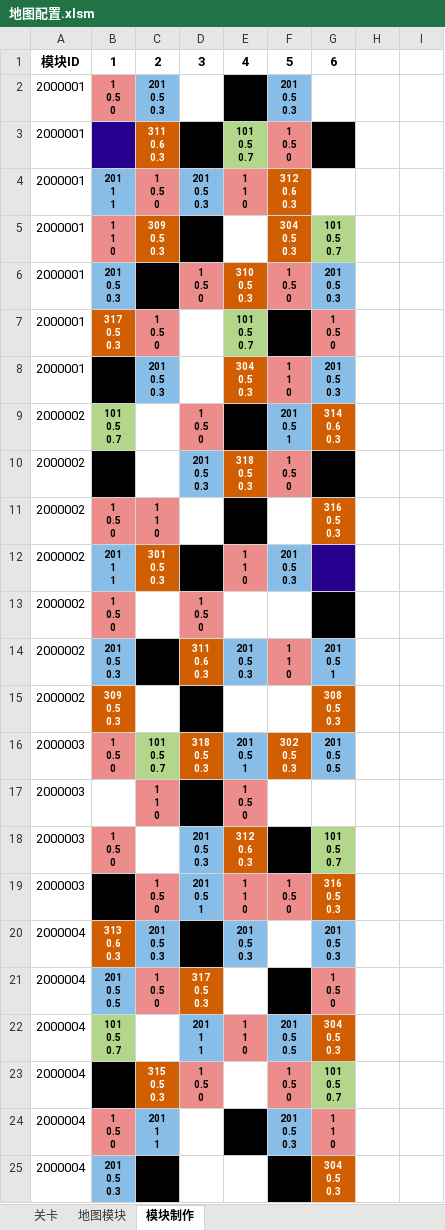
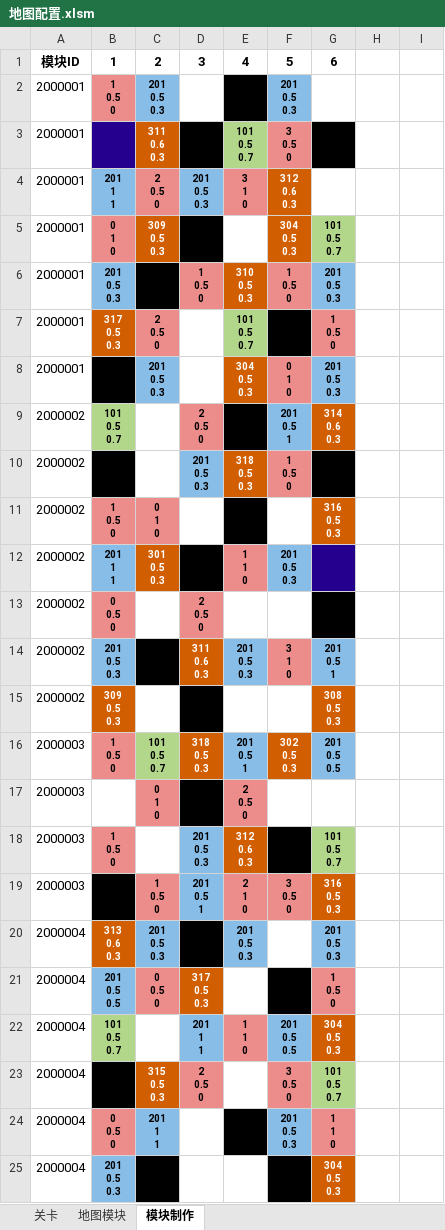
Before and after one commit to Canvastudio/Prometheus, an Excel workbook: Design/原始配置表/地图配置.xlsm, sheet 模块制作, drawn as a sheet; only a part is shown; values as stored, in another font and other column widths than the file's, no borders; charts and pictures and conditional formats not drawn; ↵ is a line break in a cell; the diff names each change by its address in the sheet, - before the commit and + after, or states it on an @@ line.

```diff
--- a/Design/原始配置表/地图配置.xlsm (sheet 模块制作)
+++ b/Design/原始配置表/地图配置.xlsm (sheet 模块制作)
-F3: 1 ↵ 0.5 ↵ 0
+F3: 3 ↵ 0.5 ↵ 0
-C4: 1 ↵ 0.5 ↵ 0
+C4: 2 ↵ 0.5 ↵ 0
-E4: 1 ↵ 1 ↵ 0
+E4: 3 ↵ 1 ↵ 0
-B5: 1 ↵ 1 ↵ 0
+B5: 0 ↵ 1 ↵ 0
-C7: 1 ↵ 0.5 ↵ 0
+C7: 2 ↵ 0.5 ↵ 0
-F8: 1 ↵ 1 ↵ 0
+F8: 0 ↵ 1 ↵ 0
-D9: 1 ↵ 0.5 ↵ 0
+D9: 2 ↵ 0.5 ↵ 0
-C11: 1 ↵ 1 ↵ 0
+C11: 0 ↵ 1 ↵ 0
-B13: 1 ↵ 0.5 ↵ 0
+B13: 0 ↵ 0.5 ↵ 0
-D13: 1 ↵ 0.5 ↵ 0
+D13: 2 ↵ 0.5 ↵ 0
-F14: 1 ↵ 1 ↵ 0
+F14: 3 ↵ 1 ↵ 0
-C17: 1 ↵ 1 ↵ 0
+C17: 0 ↵ 1 ↵ 0
-E17: 1 ↵ 0.5 ↵ 0
+E17: 2 ↵ 0.5 ↵ 0
-E19: 1 ↵ 1 ↵ 0
+E19: 2 ↵ 1 ↵ 0
-F19: 1 ↵ 0.5 ↵ 0
+F19: 3 ↵ 0.5 ↵ 0
-C21: 1 ↵ 0.5 ↵ 0
+C21: 0 ↵ 0.5 ↵ 0
-D23: 1 ↵ 0.5 ↵ 0
+D23: 2 ↵ 0.5 ↵ 0
-F23: 1 ↵ 0.5 ↵ 0
+F23: 3 ↵ 0.5 ↵ 0
-B24: 1 ↵ 0.5 ↵ 0
+B24: 0 ↵ 0.5 ↵ 0
```
Also changed, not shown: charts or pictures, Design/原始配置表/Global.xlsx, Design/原始配置表/技能.xlsm, 7 other files.
